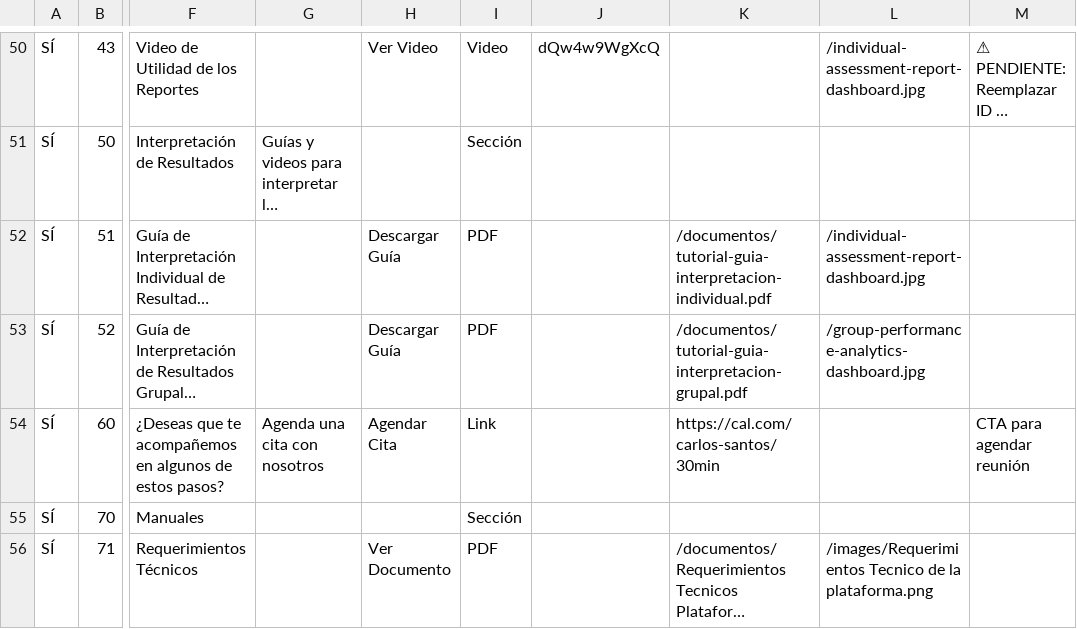
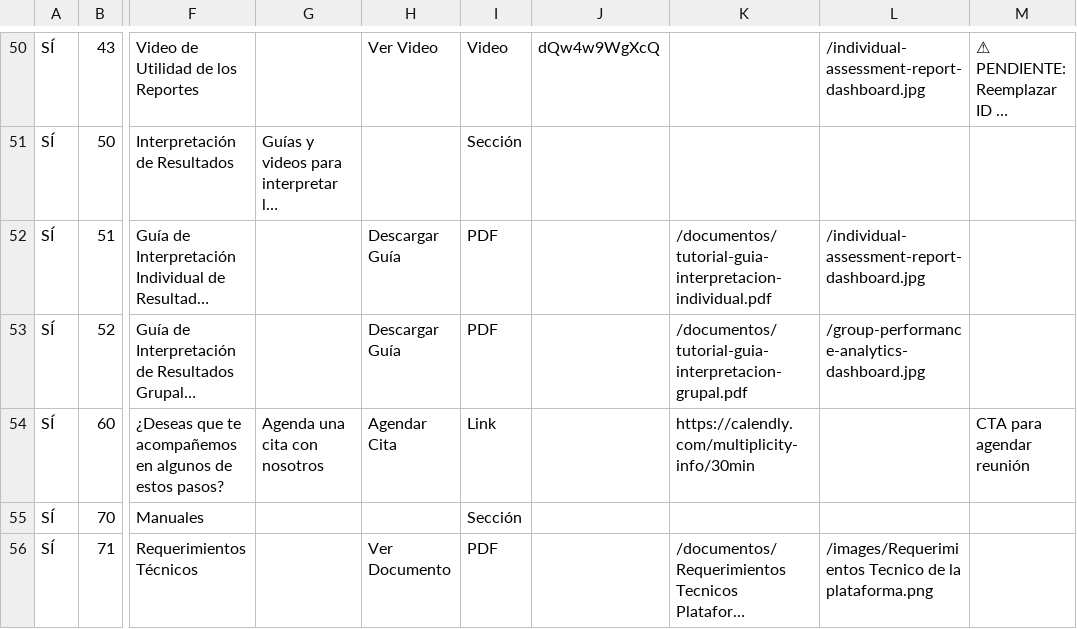
Before and after one commit to MultiplicitySRL/multiplicity-conecta-v2, a CSV file: resources_cms_v3.csv, drawn as a sheet; only a part is shown, gaps mark what is left out; long unchanged cells end in …; the diff names each change by its address in the sheet, - before the commit and + after, or states it on an @@ line.

```diff
--- a/resources_cms_v3.csv
+++ b/resources_cms_v3.csv
-K54: https://cal.com/carlos-santos/30min
+K54: https://calendly.com/multiplicity-info/30min
```
Also changed, not shown: resources_seed.csv, resources_seed_v2.csv, 12 other files.
